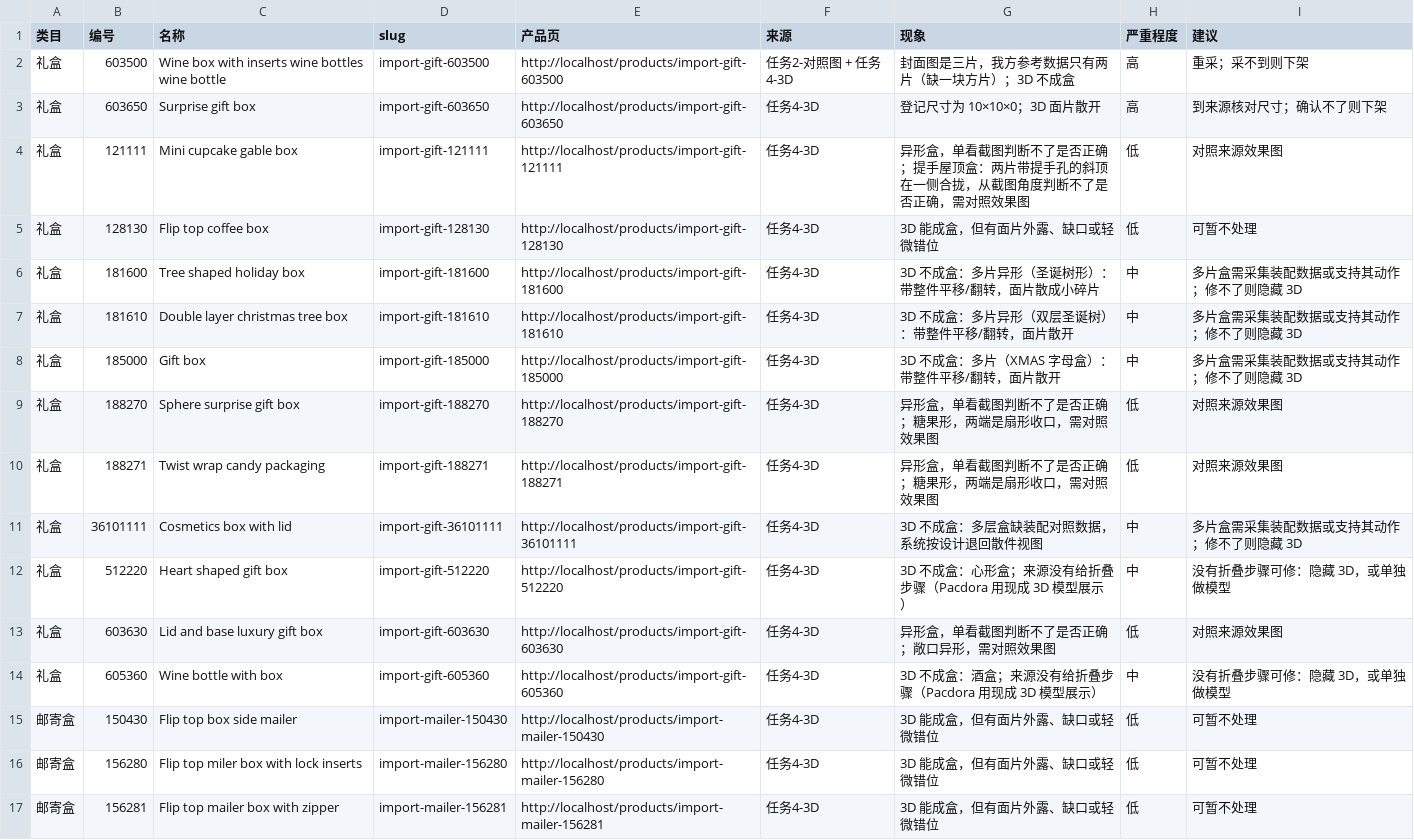
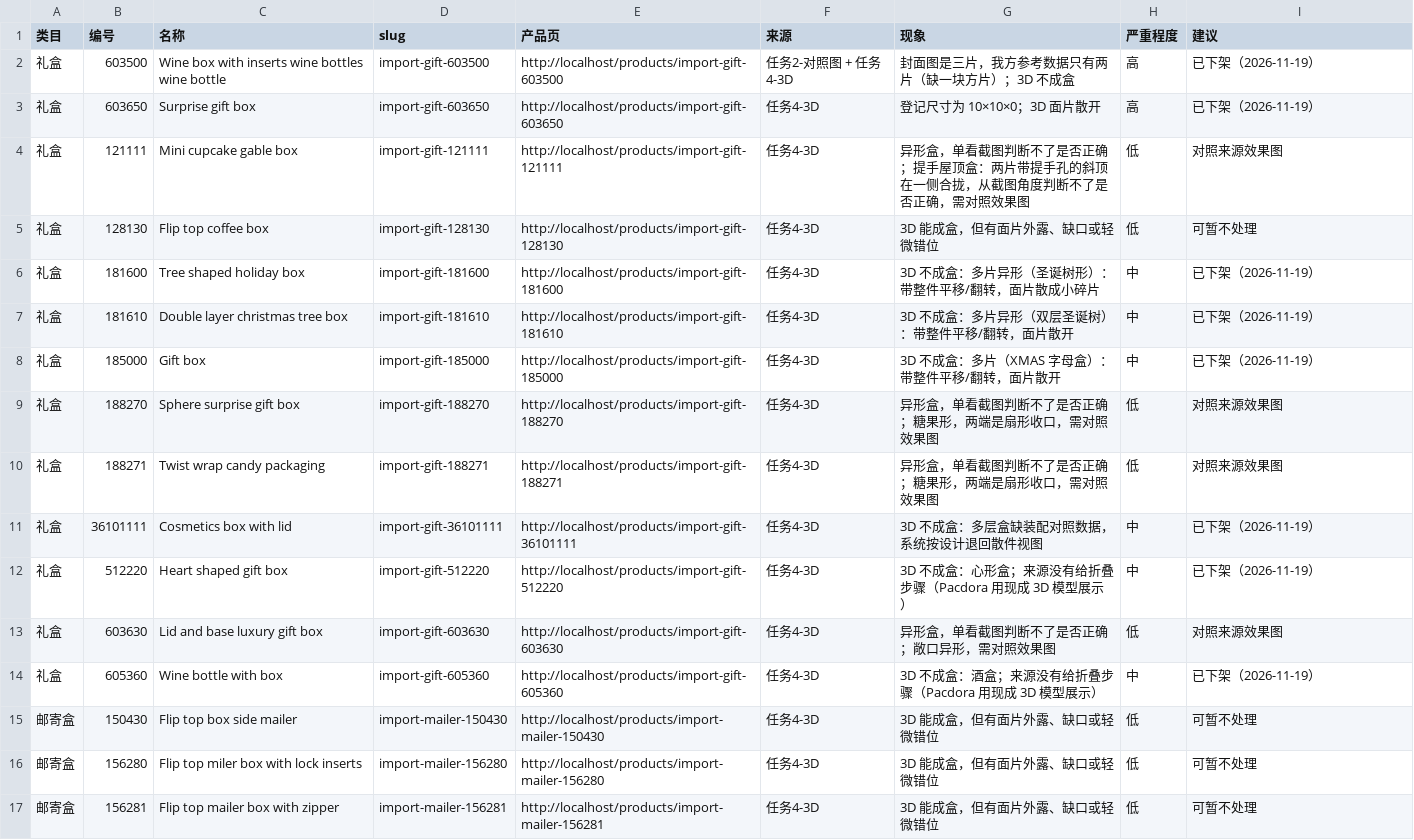
Before and after one commit to Rookie1997zhu/pacdora-vue3-v2, a CSV file: docs/产品目录_问题清单_2026-11-19.csv, drawn as a sheet; only a part is shown.

```diff
--- a/docs/产品目录_问题清单_2026-11-19.csv
+++ b/docs/产品目录_问题清单_2026-11-19.csv
@@ -1,15 +1,15 @@
 类目,编号,名称,slug,产品页,来源,现象,严重程度,建议
-礼盒,603500,Wine box with inserts wine bottles wine bottle,import-gift-603500,http://localhost/products/import-gift-603500,任务2-对照图 + 任务4-3D,封面图是三片，我方参考数据只有两片（缺一块方片）；3D 不成盒,高,重采；采不到则下架
-礼盒,603650,Surprise gift box,import-gift-603650,http://localhost/products/import-gift-603650,任务4-3D,登记尺寸为 10×10×0；3D 面片散开,高,到来源核对尺寸；确认不了则下架
+礼盒,603500,Wine box with inserts wine bottles wine bottle,import-gift-603500,http://localhost/products/import-gift-603500,任务2-对照图 + 任务4-3D,封面图是三片，我方参考数据只有两片（缺一块方片）；3D 不成盒,高,已下架（2026-11-19）
+礼盒,603650,Surprise gift box,import-gift-603650,http://localhost/products/import-gift-603650,任务4-3D,登记尺寸为 10×10×0；3D 面片散开,高,已下架（2026-11-19）
 礼盒,121111,Mini cupcake gable box,import-gift-121111,http://localhost/products/import-gift-121111,任务4-3D,异形盒，单看截图判断不了是否正确；提手屋顶盒：两片带提手孔的斜顶在一侧合拢，从截图角度判断不了是否正确，需对照效果图,低,对照来源效果图
 礼盒,128130,Flip top coffee box,import-gift-128130,http://localhost/products/import-gift-128130,任务4-3D,3D 能成盒，但有面片外露、缺口或轻微错位,低,可暂不处理
-礼盒,181600,Tree shaped holiday box,import-gift-181600,http://localhost/products/import-gift-181600,任务4-3D,3D 不成盒：多片异形（圣诞树形）：带整件平移/翻转，面片散成小碎片,中,多片盒需采集装配数据或支持其动作；修不了则隐藏 3D
-礼盒,181610,Double layer christmas tree box,import-gift-181610,http://localhost/products/import-gift-181610,任务4-3D,3D 不成盒：多片异形（双层圣诞树）：带整件平移/翻转，面片散开,中,多片盒需采集装配数据或支持其动作；修不了则隐藏 3D
-礼盒,185000,Gift box,import-gift-185000,http://localhost/products/import-gift-185000,任务4-3D,3D 不成盒：多片（XMAS 字母盒）：带整件平移/翻转，面片散开,中,多片盒需采集装配数据或支持其动作；修不了则隐藏 3D
+礼盒,181600,Tree shaped holiday box,import-gift-181600,http://localhost/products/import-gift-181600,任务4-3D,3D 不成盒：多片异形（圣诞树形）：带整件平移/翻转，面片散成小碎片,中,已下架（2026-11-19）
+礼盒,181610,Double layer christmas tree box,import-gift-181610,http://localhost/products/import-gift-181610,任务4-3D,3D 不成盒：多片异形（双层圣诞树）：带整件平移/翻转，面片散开,中,已下架（2026-11-19）
+礼盒,185000,Gift box,import-gift-185000,http://localhost/products/import-gift-185000,任务4-3D,3D 不成盒：多片（XMAS 字母盒）：带整件平移/翻转，面片散开,中,已下架（2026-11-19）
 礼盒,188270,Sphere surprise gift box,import-gift-188270,http://localhost/products/import-gift-188270,任务4-3D,异形盒，单看截图判断不了是否正确；糖果形，两端是扇形收口，需对照效果图,低,对照来源效果图
 礼盒,188271,Twist wrap candy packaging,import-gift-188271,http://localhost/products/import-gift-188271,任务4-3D,异形盒，单看截图判断不了是否正确；糖果形，两端是扇形收口，需对照效果图,低,对照来源效果图
-礼盒,36101111,Cosmetics box with lid,import-gift-36101111,http://localhost/products/import-gift-36101111,任务4-3D,3D 不成盒：多层盒缺装配对照数据，系统按设计退回散件视图,中,多片盒需采集装配数据或支持其动作；修不了则隐藏 3D
-礼盒,512220,Heart shaped gift box,import-gift-512220,http://localhost/products/import-gift-512220,任务4-3D,3D 不成盒：心形盒；来源没有给折叠步骤（Pacdora 用现成 3D 模型展示）,中,没有折叠步骤可修：隐藏 3D，或单独做模型
+礼盒,36101111,Cosmetics box with lid,import-gift-36101111,http://localhost/products/import-gift-36101111,任务4-3D,3D 不成盒：多层盒缺装配对照数据，系统按设计退回散件视图,中,已下架（2026-11-19）
+礼盒,512220,Heart shaped gift box,import-gift-512220,http://localhost/products/import-gift-512220,任务4-3D,3D 不成盒：心形盒；来源没有给折叠步骤（Pacdora 用现成 3D 模型展示）,中,已下架（2026-11-19）
 礼盒,603630,Lid and base luxury gift box,import-gift-603630,http://localhost/products/import-gift-603630,任务4-3D,异形盒，单看截图判断不了是否正确；敞口异形，需对照效果图,低,对照来源效果图
-礼盒,605360,Wine bottle with box,import-gift-605360,http://localhost/products/import-gift-605360,任务4-3D,3D 不成盒：酒盒；来源没有给折叠步骤（Pacdora 用现成 3D 模型展示）,中,没有折叠步骤可修：隐藏 3D，或单独做模型
+礼盒,605360,Wine bottle with box,import-gift-605360,http://localhost/products/import-gift-605360,任务4-3D,3D 不成盒：酒盒；来源没有给折叠步骤（Pacdora 用现成 3D 模型展示）,中,已下架（2026-11-19）
 邮寄盒,150430,Flip top box side mailer,import-mailer-150430,http://localhost/products/import-mailer-150430,任务4-3D,3D 能成盒，但有面片外露、缺口或轻微错位,低,可暂不处理
```
Also changed, not shown: 9 other files.
